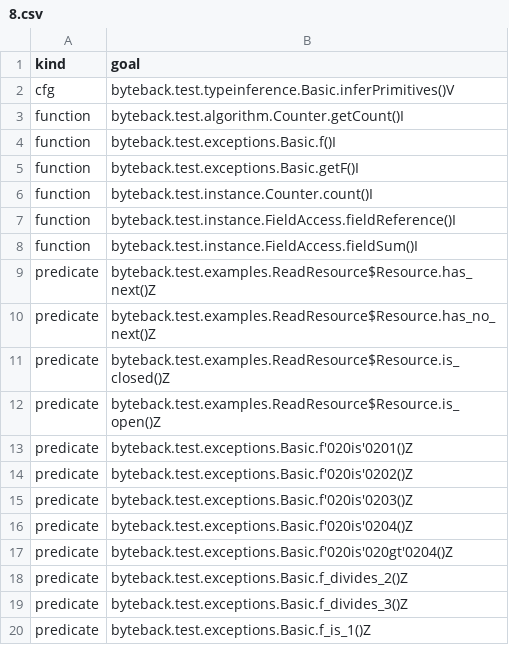
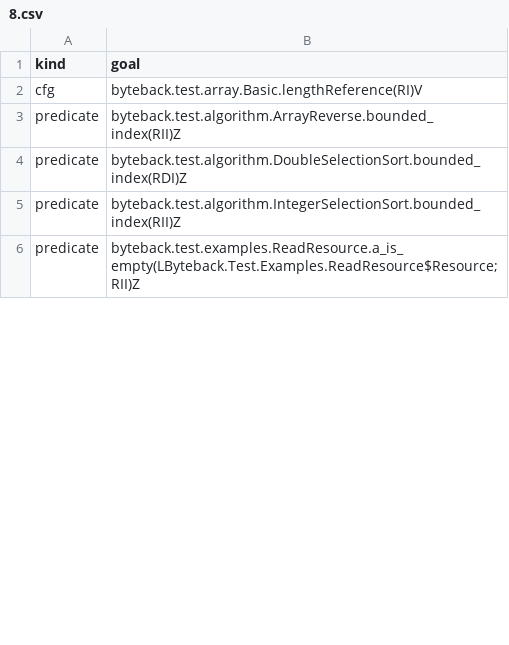
Before and after one commit to maggicl/WhyBack, a CSV file: byteback-test/data/8.csv, drawn as a sheet; only a part is shown; the diff covers the shown part only.

```diff
--- a/byteback-test/data/8.csv
+++ b/byteback-test/data/8.csv
@@ -1,20 +1,6 @@
 kind,goal
-cfg,byteback.test.typeinference.Basic.inferPrimitives()V
-function,byteback.test.algorithm.Counter.getCount()I
-function,byteback.test.exceptions.Basic.f()I
-function,byteback.test.exceptions.Basic.getF()I
-function,byteback.test.instance.Counter.count()I
-function,byteback.test.instance.FieldAccess.fieldReference()I
-function,byteback.test.instance.FieldAccess.fieldSum()I
-predicate,byteback.test.examples.ReadResource$Resource.has_next()Z
-predicate,byteback.test.examples.ReadResource$Resource.has_no_next()Z
-predicate,byteback.test.examples.ReadResource$Resource.is_closed()Z
-predicate,byteback.test.examples.ReadResource$Resource.is_open()Z
-predicate,byteback.test.exceptions.Basic.f'020is'0201()Z
-predicate,byteback.test.exceptions.Basic.f'020is'0202()Z
-predicate,byteback.test.exceptions.Basic.f'020is'0203()Z
-predicate,byteback.test.exceptions.Basic.f'020is'0204()Z
-predicate,byteback.test.exceptions.Basic.f'020is'020gt'0204()Z
-predicate,byteback.test.exceptions.Basic.f_divides_2()Z
-predicate,byteback.test.exceptions.Basic.f_divides_3()Z
-predicate,byteback.test.exceptions.Basic.f_is_1()Z
+cfg,byteback.test.array.Basic.lengthReference(RI)V
+predicate,byteback.test.algorithm.ArrayReverse.bounded_index(RII)Z
+predicate,byteback.test.algorithm.DoubleSelectionSort.bounded_index(RDI)Z
+predicate,byteback.test.algorithm.IntegerSelectionSort.bounded_index(RII)Z
+predicate,byteback.test.examples.ReadResource.a_is_empty(LByteback.Test.Examples.ReadResource$Resource;RII)Z
```
Also changed, not shown: 10 removed rows and 1 edited cell elsewhere in this file, byteback-test/data/11.csv, byteback-test/stats.csv, 12 other files.
